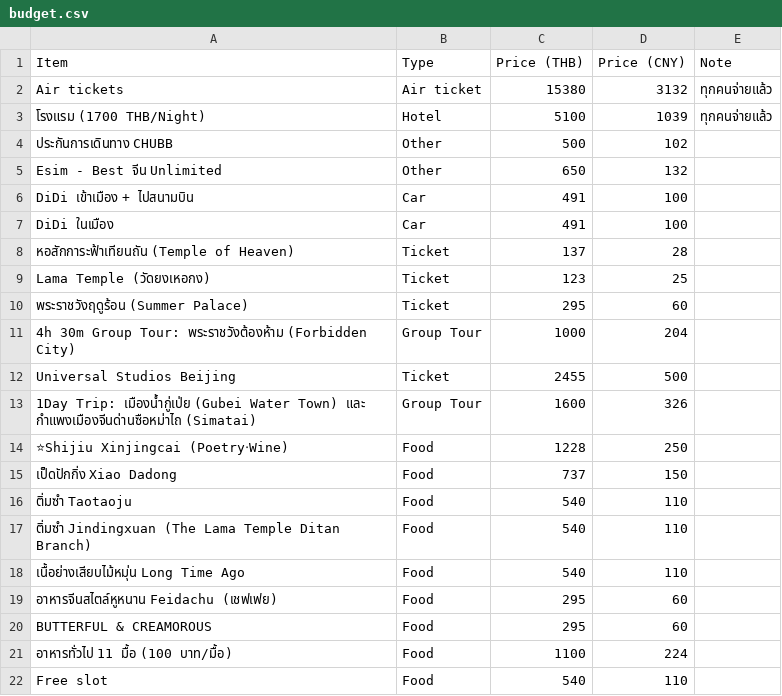
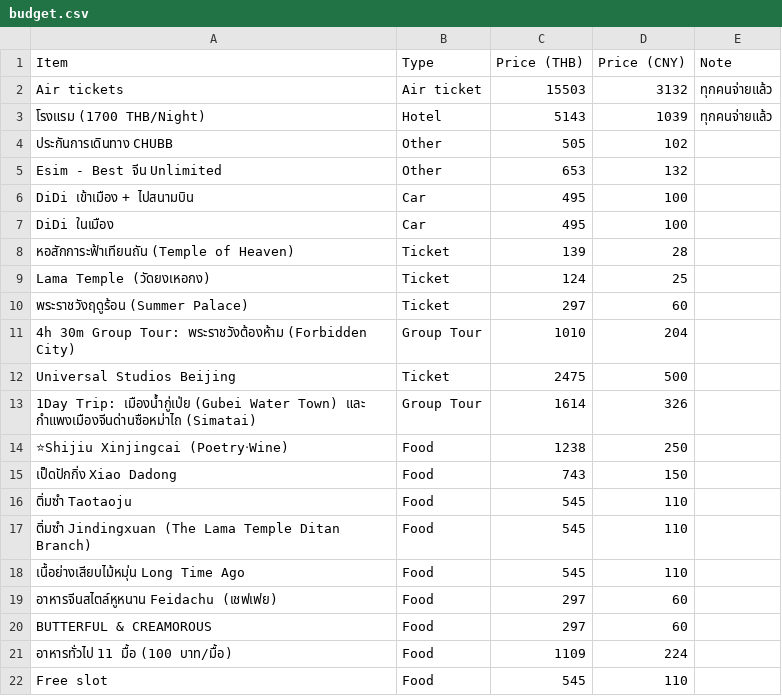
Before and after one commit to asamaliammukda-ux/beijing2026, a CSV file: data/budget.csv, drawn as a sheet.

```diff
--- a/data/budget.csv
+++ b/data/budget.csv
@@ -1,22 +1,22 @@
 Item,Type,Price (THB),Price (CNY),Note
-Air tickets,Air ticket,15380,3132,ทุกคนจ่ายแล้ว
-โรงแรม (1700 THB/Night),Hotel,5100,1039,ทุกคนจ่ายแล้ว
-ประกันการเดินทาง CHUBB,Other,500,102,
-Esim - Best จีน Unlimited,Other,650,132,
-DiDi เข้าเมือง + ไปสนามบิน,Car,491,100,
-DiDi ในเมือง,Car,491,100,
-หอสักการะฟ้าเทียนถัน (Temple of Heaven),Ticket,137,28,
-Lama Temple (วัดยงเหอกง),Ticket,123,25,
-พระราชวังฤดูร้อน (Summer Palace),Ticket,295,60,
-4h 30m Group Tour: พระราชวังต้องห้าม (Forbidden City),Group Tour,1000,204,
-Universal Studios Beijing,Ticket,2455,500,
-"1Day Trip: เมืองน้ำกู่เป่ย (Gubei Water Town) และ กำแพงเมืองจีนด่านซือหม่าไถ (Simatai)",Group Tour,1600,326,
-⭐Shijiu Xinjingcai (Poetry‧Wine),Food,1228,250,
-เป็ดปักกิ่ง Xiao Dadong,Food,737,150,
-ติ่มซำ Taotaoju,Food,540,110,
-ติ่มซำ Jindingxuan (The Lama Temple Ditan Branch),Food,540,110,
-เนื้อย่างเสียบไม้หมุ่น Long Time Ago,Food,540,110,
-อาหารจีนสไตล์หูหนาน Feidachu (เชฟเฟย),Food,295,60,
-BUTTERFUL & CREAMOROUS,Food,295,60,
-อาหารทั่วไป 11 มื้อ (100 บาท/มื้อ),Food,1100,224,
-Free slot,Food,540,110,
+Air tickets,Air ticket,15503,3132,ทุกคนจ่ายแล้ว
+โรงแรม (1700 THB/Night),Hotel,5143,1039,ทุกคนจ่ายแล้ว
+ประกันการเดินทาง CHUBB,Other,505,102,
+Esim - Best จีน Unlimited,Other,653,132,
+DiDi เข้าเมือง + ไปสนามบิน,Car,495,100,
+DiDi ในเมือง,Car,495,100,
+หอสักการะฟ้าเทียนถัน (Temple of Heaven),Ticket,139,28,
+Lama Temple (วัดยงเหอกง),Ticket,124,25,
+พระราชวังฤดูร้อน (Summer Palace),Ticket,297,60,
+4h 30m Group Tour: พระราชวังต้องห้าม (Forbidden City),Group Tour,1010,204,
+Universal Studios Beijing,Ticket,2475,500,
+"1Day Trip: เมืองน้ำกู่เป่ย (Gubei Water Town) และ กำแพงเมืองจีนด่านซือหม่าไถ (Simatai)",Group Tour,1614,326,
+⭐Shijiu Xinjingcai (Poetry‧Wine),Food,1238,250,
+เป็ดปักกิ่ง Xiao Dadong,Food,743,150,
+ติ่มซำ Taotaoju,Food,545,110,
+ติ่มซำ Jindingxuan (The Lama Temple Ditan Branch),Food,545,110,
+เนื้อย่างเสียบไม้หมุ่น Long Time Ago,Food,545,110,
+อาหารจีนสไตล์หูหนาน Feidachu (เชฟเฟย),Food,297,60,
+BUTTERFUL & CREAMOROUS,Food,297,60,
+อาหารทั่วไป 11 มื้อ (100 บาท/มื้อ),Food,1109,224,
+Free slot,Food,545,110,
```
Also changed, not shown: data/restaurants.csv.
